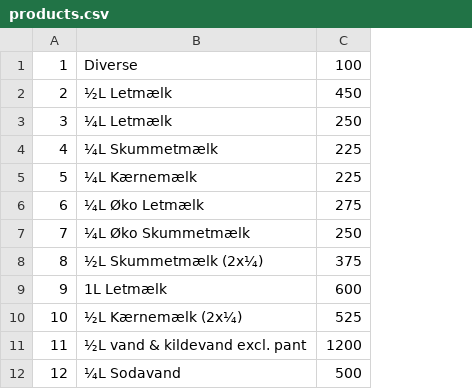
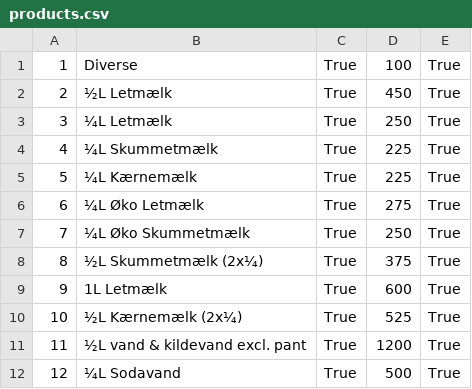
Before and after one commit to HGinnerup/OOPEksamen, a CSV file: OopEksamen/data/products.csv, drawn as a sheet; only a part is shown; the diff names each change by its address in the sheet, - before the commit and + after, or states it on an @@ line.

Commit message:
Updated products

```diff
--- a/OopEksamen/data/products.csv
+++ b/OopEksamen/data/products.csv
+column C, rows 1-12: all True
+column E, rows 1-12: all True
```
